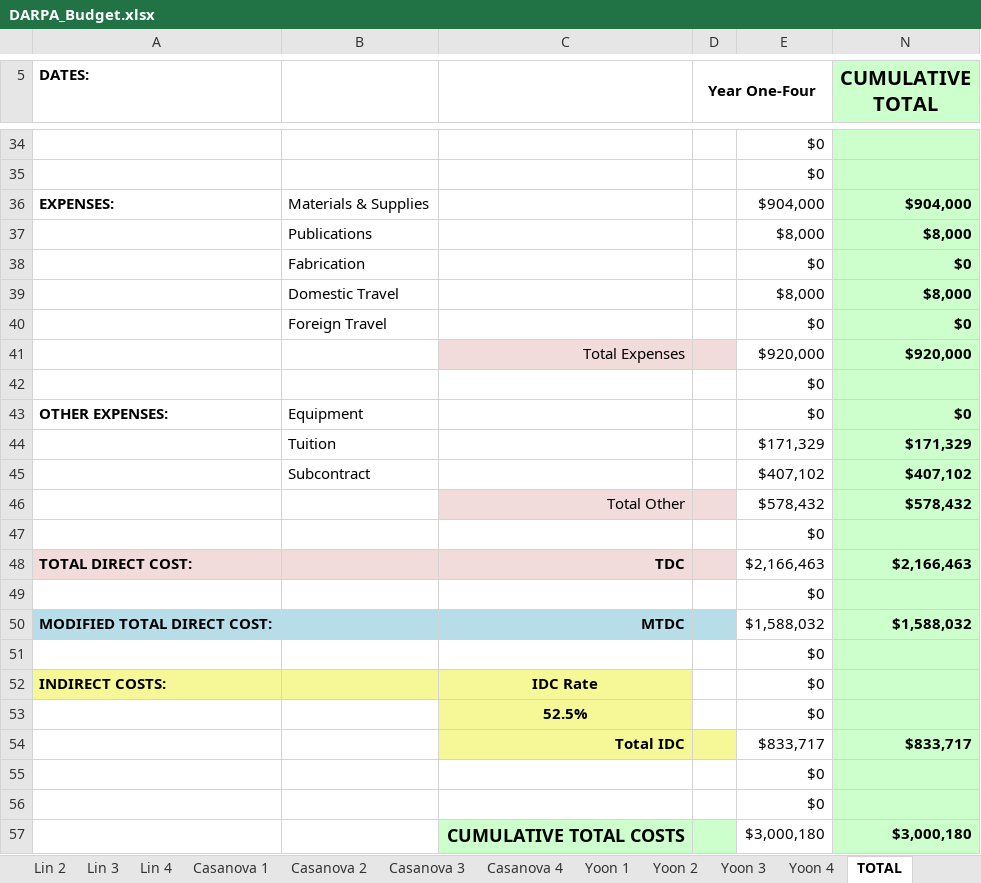
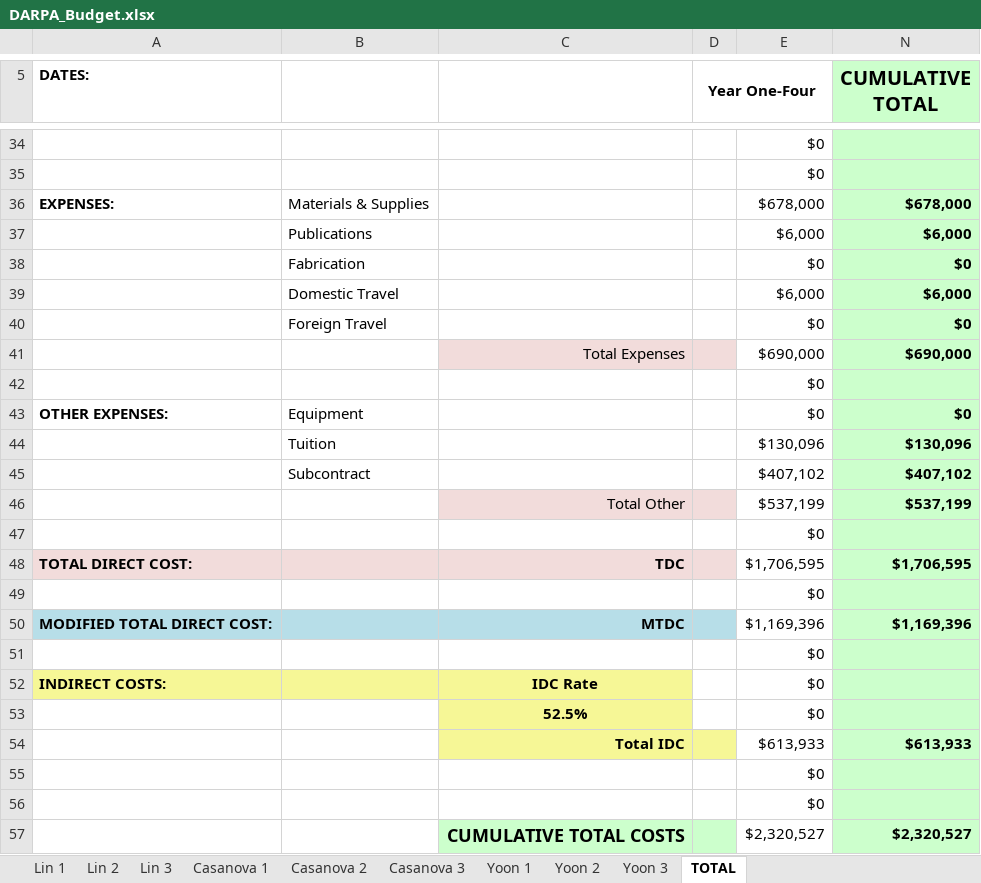
Before and after one commit to joaquincasanova/proposals, an Excel workbook: biomagnetometer/darpa/DARPA_Budget.xlsx, sheet TOTAL, drawn as a sheet; only a part is shown, gaps mark what is left out; values as stored, in another font and other column widths than the file's, no borders; removed rows and columns are numbered as before the commit, all else as after; the diff covers the shown part only; the diff names each change by its address in the sheet, - before the commit and + after, or states it on an @@ line.

```diff
--- a/biomagnetometer/darpa/DARPA_Budget.xlsx (sheet TOTAL)
+++ b/biomagnetometer/darpa/DARPA_Budget.xlsx (sheet TOTAL)
-sheet tab: Lin 4
-sheet tab: Casanova 4
-sheet tab: Yoon 4
-E36: $904,000
+E36: $678,000
-N36 (CUMULATIVE TOTAL): $904,000
+N36 (CUMULATIVE TOTAL): $678,000
-row 37:  | Publications |  |  | $8,000 | $8,000
+row 37:  | Publications |  |  | $6,000 | $6,000
-row 39:  | Domestic Travel |  |  | $8,000 | $8,000
+row 39:  | Domestic Travel |  |  | $6,000 | $6,000
-row 41:  |  | Total Expenses |  | $920,000 | $920,000
+row 41:  |  | Total Expenses |  | $690,000 | $690,000
-row 44:  | Tuition |  |  | $171,329 | $171,329
+row 44:  | Tuition |  |  | $130,096 | $130,096
-row 46:  |  | Total Other |  | $578,432 | $578,432
+row 46:  |  | Total Other |  | $537,199 | $537,199
-E48: $2,166,463
+E48: $1,706,595
-N48 (CUMULATIVE TOTAL): $2,166,463
+N48 (CUMULATIVE TOTAL): $1,706,595
-E50: $1,588,032
+E50: $1,169,396
-N50 (CUMULATIVE TOTAL): $1,588,032
+N50 (CUMULATIVE TOTAL): $1,169,396
-row 54:  |  | Total IDC |  | $833,717 | $833,717
+row 54:  |  | Total IDC |  | $613,933 | $613,933
-row 57:  |  | CUMULATIVE TOTAL COSTS |  | $3,000,180 | $3,000,180
+row 57:  |  | CUMULATIVE TOTAL COSTS |  | $2,320,527 | $2,320,527
```
Also changed, not shown: 4 added rows, 4 removed rows, 20 edited cells and cell formats elsewhere in this sheet, formulas that keep their value, 8 other files.
